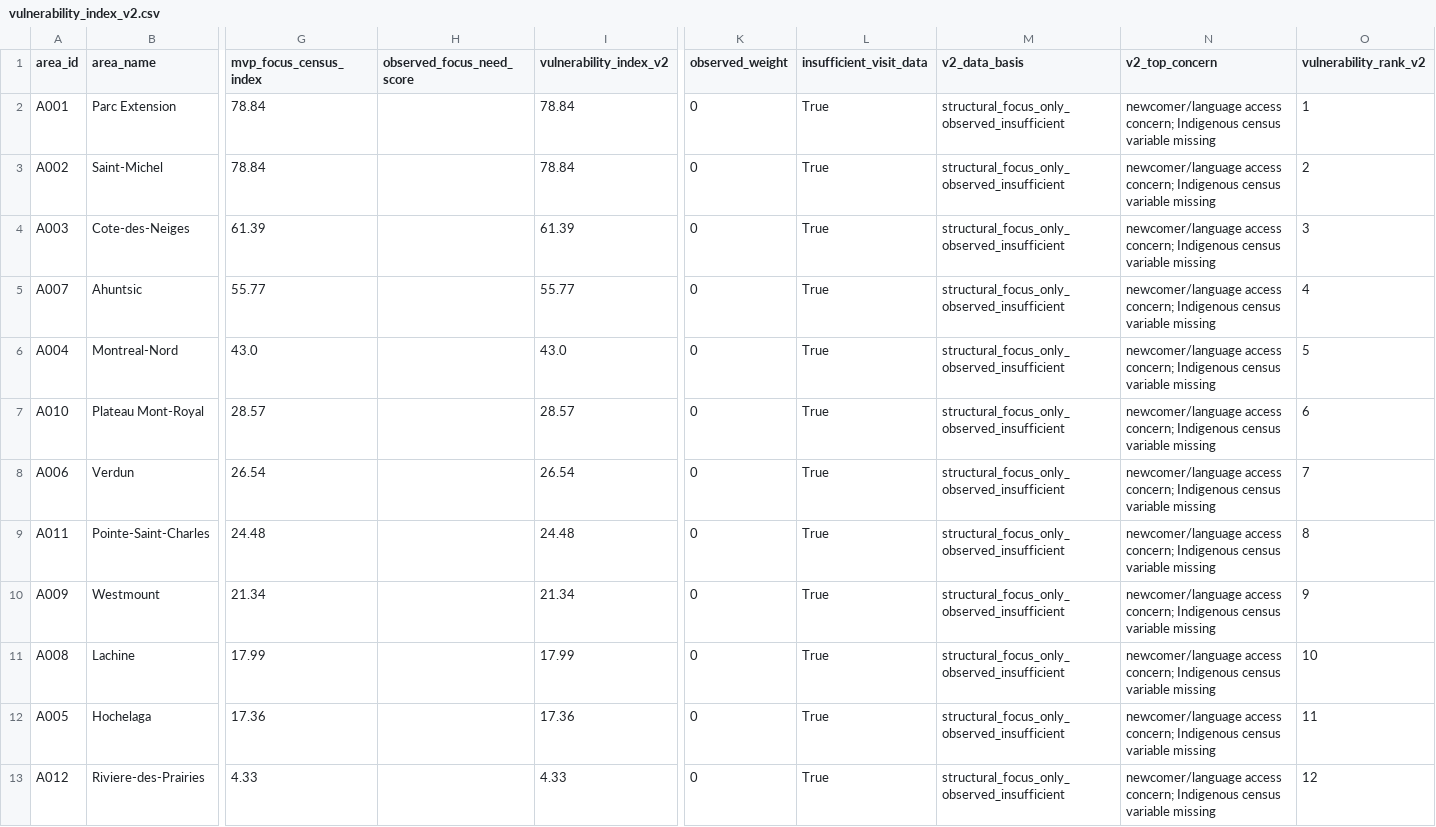
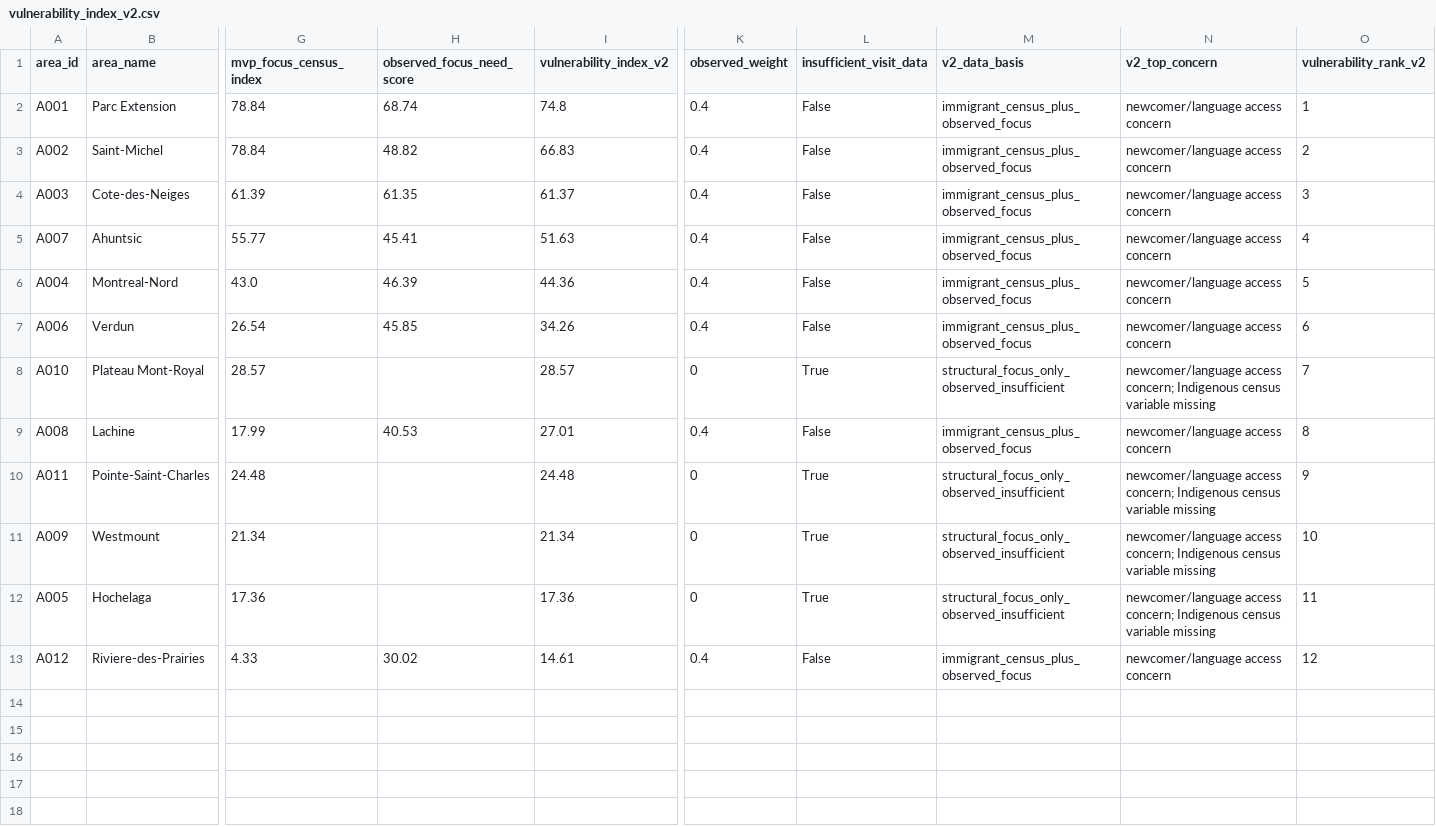
Before and after one commit to frondyff/comm_need_radar, a CSV file: data/processed/vulnerability_index_v2.csv, drawn as a sheet; only a part is shown, gaps mark what is left out; removed rows and columns are numbered as before the commit, all else as after; rows hold the shown columns only; the diff names each change by its address in the sheet, - before the commit and + after, or states it on an @@ line.

```diff
--- a/data/processed/vulnerability_index_v2.csv
+++ b/data/processed/vulnerability_index_v2.csv
-H2 (observed_focus_need_score): (empty)
+H2 (observed_focus_need_score): 68.74
-I2 (vulnerability_index_v2): 78.84
+I2 (vulnerability_index_v2): 74.8
-K2:K6 (observed_weight): 0
+K2:K6 (observed_weight): 0.4
-L2:L6 (insufficient_visit_data): True
+L2:L6 (insufficient_visit_data): False
-M2:M6 (v2_data_basis): structural_focus_only_observed_insufficient
+M2:M6 (v2_data_basis): immigrant_census_plus_observed_focus
-N2:N6 (v2_top_concern): newcomer/language access concern; Indigenous census variable missing
+N2:N6 (v2_top_concern): newcomer/language access concern
-H3 (observed_focus_need_score): (empty)
+H3 (observed_focus_need_score): 48.82
-I3 (vulnerability_index_v2): 78.84
+I3 (vulnerability_index_v2): 66.83
-H4 (observed_focus_need_score): (empty)
+H4 (observed_focus_need_score): 61.35
-I4 (vulnerability_index_v2): 61.39
+I4 (vulnerability_index_v2): 61.37
-H5 (observed_focus_need_score): (empty)
+H5 (observed_focus_need_score): 45.41
-I5 (vulnerability_index_v2): 55.77
+I5 (vulnerability_index_v2): 51.63
-H6 (observed_focus_need_score): (empty)
+H6 (observed_focus_need_score): 46.39
-I6 (vulnerability_index_v2): 43.0
+I6 (vulnerability_index_v2): 44.36
+row 7: A006 | Verdun | 26.54 | 45.85 | 34.26 | 0.4 | False | immigrant_census_plus_observed_focus | newcomer/language access concern | 6
-O8 (vulnerability_rank_v2): 6
+O8 (vulnerability_rank_v2): 7
-row 8: A006 | Verdun | 26.54 |  | 26.54 | 0 | True | structural_focus_only_observed_insufficient | newcomer/language access concern; Indigenous census variable missing | 7
+row 9: A008 | Lachine | 17.99 | 40.53 | 27.01 | 0.4 | False | immigrant_census_plus_observed_focus | newcomer/language access concern | 8
-O10 (vulnerability_rank_v2): 8
+O10 (vulnerability_rank_v2): 9
-O11 (vulnerability_rank_v2): 9
+O11 (vulnerability_rank_v2): 10
-row 11: A008 | Lachine | 17.99 |  | 17.99 | 0 | True | structural_focus_only_observed_insufficient | newcomer/language access concern; Indigenous census variable missing | 10
-H13 (observed_focus_need_score): (empty)
+H13 (observed_focus_need_score): 30.02
-I13 (vulnerability_index_v2): 4.33
+I13 (vulnerability_index_v2): 14.61
-K13 (observed_weight): 0
+K13 (observed_weight): 0.4
-L13 (insufficient_visit_data): True
+L13 (insufficient_visit_data): False
-M13 (v2_data_basis): structural_focus_only_observed_insufficient
+M13 (v2_data_basis): immigrant_census_plus_observed_focus
-N13 (v2_top_concern): newcomer/language access concern; Indigenous census variable missing
+N13 (v2_top_concern): newcomer/language access concern
```
Also changed, not shown: data/processed/observed_need_index.csv, 4 other files.
